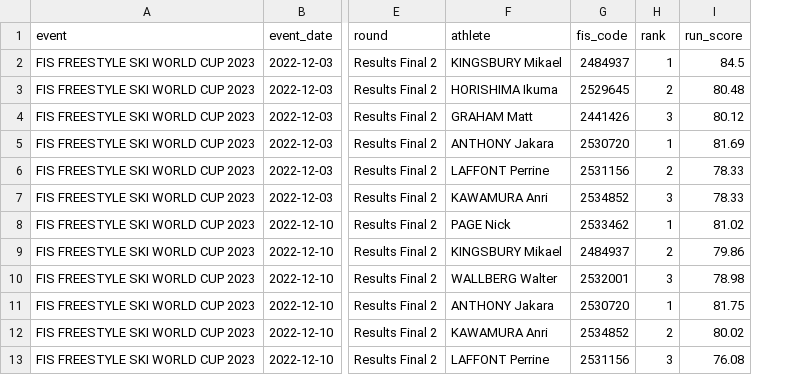
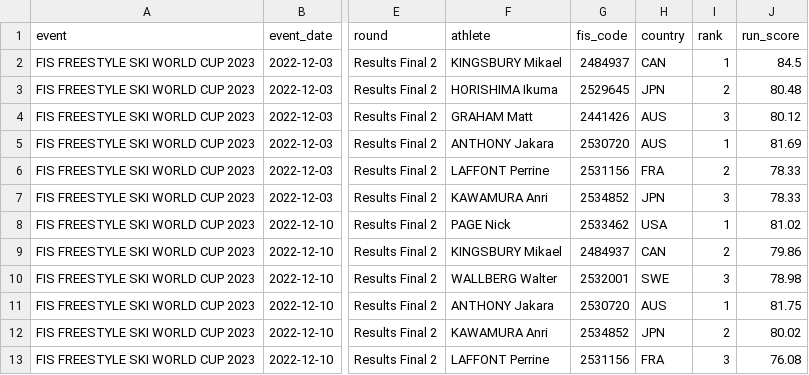
Before and after one commit to Zero9588/nswis-project, a CSV file: outputs/event_podiums.csv, drawn as a sheet; only a part is shown, gaps mark what is left out; the diff names each change by its address in the sheet, - before the commit and + after, or states it on an @@ line.

```diff
--- a/outputs/event_podiums.csv
+++ b/outputs/event_podiums.csv
+column H (country), rows 2-13: CAN | JPN | AUS | AUS | FRA | JPN | USA | CAN | SWE | AUS | JPN | FRA
```
Also changed, not shown: outputs/podium_runs.csv, 13 other files.
